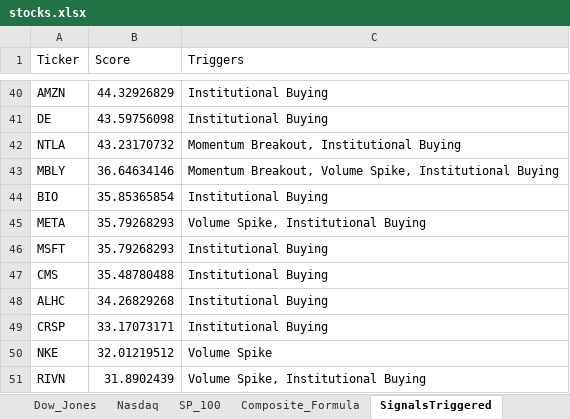
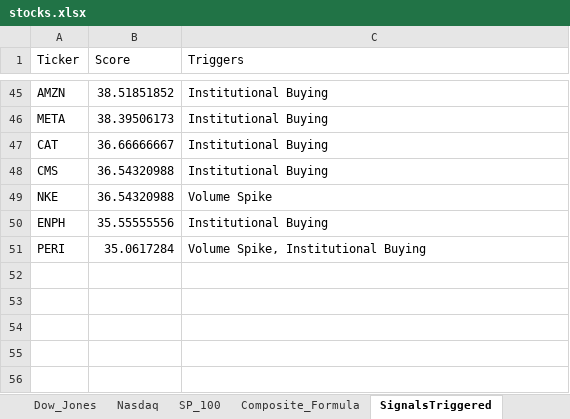
Before and after one commit to srijaipur/stocks-analytics-engine, an Excel workbook: stocks.xlsx, sheet SignalsTriggered, drawn as a sheet; only a part is shown, gaps mark what is left out; values as stored, in another font and other column widths than the file's, no borders; removed rows and columns are numbered as before the commit, all else as after; the diff covers the shown part only; the diff names each change by its address in the sheet, - before the commit and + after, or states it on an @@ line.

```diff
--- a/stocks.xlsx (sheet SignalsTriggered)
+++ b/stocks.xlsx (sheet SignalsTriggered)
-B45 (Score): 44.32926829
+B45 (Score): 38.51851852
-row 41: DE | 43.59756098 | Institutional Buying
-row 42: NTLA | 43.23170732 | Momentum Breakout, Institutional Buying
-row 43: MBLY | 36.64634146 | Momentum Breakout, Volume Spike, Institutional Buying
-row 44: BIO | 35.85365854 | Institutional Buying
-B46 (Score): 35.79268293
+B46 (Score): 38.39506173
-C46 (Triggers): Volume Spike, Institutional Buying
+C46 (Triggers): Institutional Buying
-row 46: MSFT | 35.79268293 | Institutional Buying
+row 47: CAT | 36.66666667 | Institutional Buying
-B48 (Score): 35.48780488
+B48 (Score): 36.54320988
-row 48: ALHC | 34.26829268 | Institutional Buying
-row 49: CRSP | 33.17073171 | Institutional Buying
-B49 (Score): 32.01219512
+B49 (Score): 36.54320988
-row 51: RIVN | 31.8902439 | Volume Spike, Institutional Buying
+row 50: ENPH | 35.55555556 | Institutional Buying
+row 51: PERI | 35.0617284 | Volume Spike, Institutional Buying
```
Also changed, not shown: 27 added rows, 22 removed rows and 20 edited cells elsewhere in this sheet, sheet ScoresCurrent, sheet ScoresPreviousDay, 3 other files.
